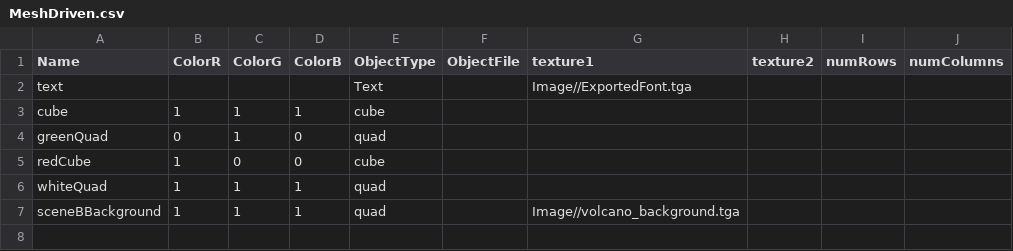
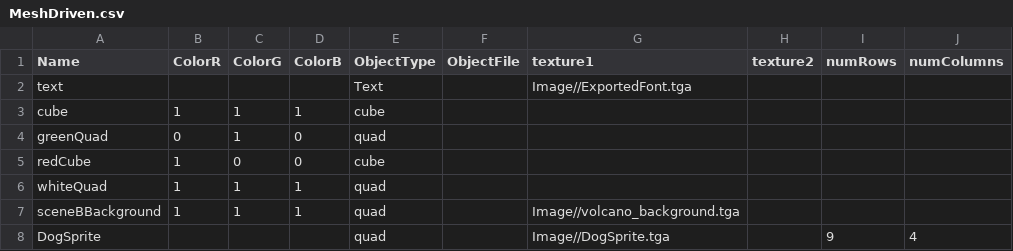
Before and after one commit to Li-Zhaoyuan/AI-Assignment-Framework, a CSV file: Base/DrivenFiles/MeshDriven.csv, drawn as a sheet; the diff names each change by its address in the sheet, - before the commit and + after, or states it on an @@ line.

Commit message:
Slowly figuring out sprite animation.

```diff
--- a/Base/DrivenFiles/MeshDriven.csv
+++ b/Base/DrivenFiles/MeshDriven.csv
+row 8: DogSprite |  |  |  | quad |  | Image//DogSprite.tga |  | 9 | 4
```
Also changed, not shown: 2 other files.
